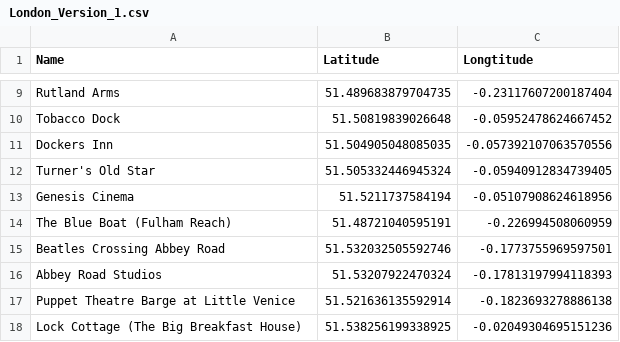
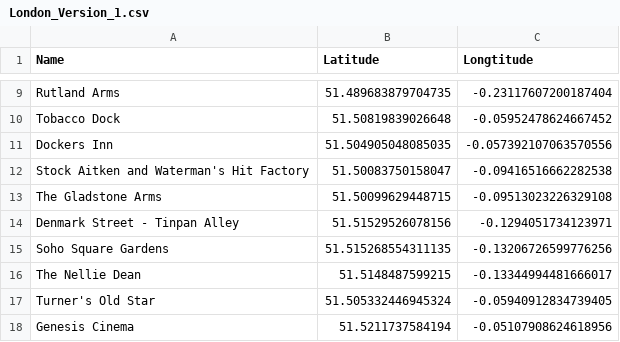
Before and after one commit to London-Explorer/Datasets, a CSV file: London_Version_1.csv, drawn as a sheet; only a part is shown, gaps mark what is left out; the shorter side is filled out with more unchanged rows; the diff names each change by its address in the sheet, - before the commit and + after, or states it on an @@ line.

Commit message:
Update London_Version_1.csv

```diff
--- a/London_Version_1.csv
+++ b/London_Version_1.csv
+row 12: Stock Aitken and Waterman's Hit Factory | 51.50083750158047 | -0.09416516662282538
+row 13: The Gladstone Arms | 51.50099629448715 | -0.09513023226329108
+row 14: Denmark Street - Tinpan Alley | 51.51529526078156 | -0.1294051734123971
+row 15: Soho Square Gardens | 51.515268554311135 | -0.13206726599776256
+row 16: The Nellie Dean | 51.5148487599215 | -0.13344994481666017
```
